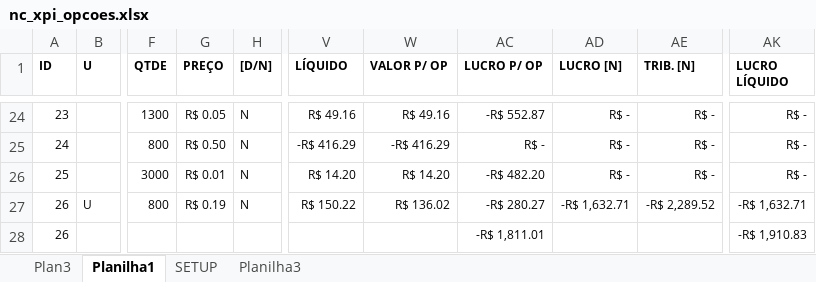
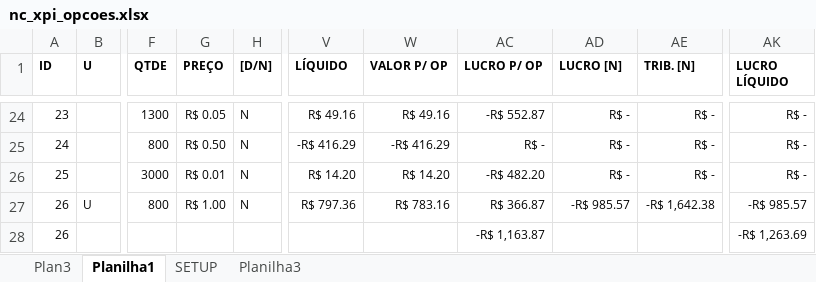
Before and after one commit to bengelbert/ifsc, an Excel workbook: stocks/nc_xpi_opcoes.xlsx, sheet Planilha1, drawn as a sheet; only a part is shown, gaps mark what is left out; values as stored, in another font and other column widths than the file's, no borders; table styles not drawn; the diff names each change by its address in the sheet, - before the commit and + after, or states it on an @@ line.

```diff
--- a/stocks/nc_xpi_opcoes.xlsx (sheet Planilha1)
+++ b/stocks/nc_xpi_opcoes.xlsx (sheet Planilha1)
-G27 (PREÇO): R$ 0.19
+G27 (PREÇO): R$ 1.00
-V27 (LÍQUIDO): R$ 150.22
+V27 (LÍQUIDO): R$ 797.36
-W27 (VALOR P/ OP): R$ 136.02
+W27 (VALOR P/ OP): R$ 783.16
-AC27 (LUCRO P/ OP): -R$ 280.27
+AC27 (LUCRO P/ OP): R$ 366.87
-AD27 (LUCRO [N]): -R$ 1,632.71
+AD27 (LUCRO [N]): -R$ 985.57
-AE27 (TRIB. [N]): -R$ 2,289.52
+AE27 (TRIB. [N]): -R$ 1,642.38
-AK27 (LUCRO LÍQUIDO): -R$ 1,632.71
+AK27 (LUCRO LÍQUIDO): -R$ 985.57
-AC28 (LUCRO P/ OP): -R$ 1,811.01
+AC28 (LUCRO P/ OP): -R$ 1,163.87
-AK28 (LUCRO LÍQUIDO): -R$ 1,910.83
+AK28 (LUCRO LÍQUIDO): -R$ 1,263.69
```
Also changed, not shown: hidden cells, stocks/gama.xlsx, stocks/nc_xpi.xlsx.
